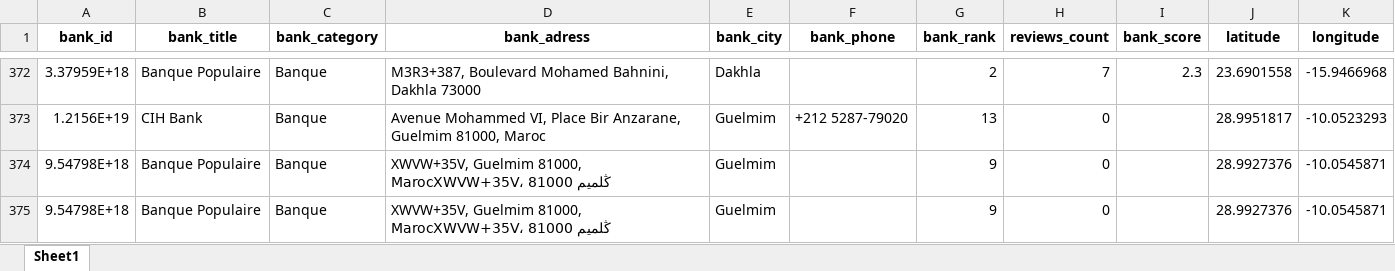
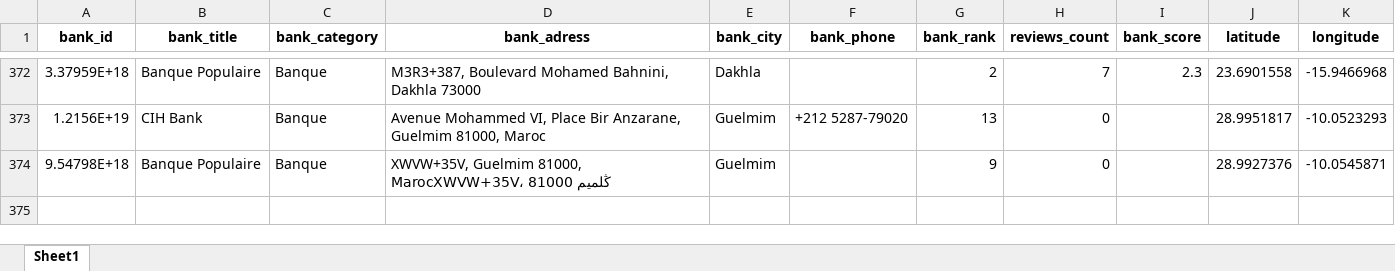
Before and after one commit to gurennnn/moroccan-banks-reviews, an Excel workbook: data/processed/banks.xlsx, sheet Sheet1, drawn as a sheet; only a part is shown, gaps mark what is left out; values as stored, in another font and other column widths than the file's, no borders; the diff names each change by its address in the sheet, - before the commit and + after, or states it on an @@ line.

Commit message:
Save banks data file

```diff
--- a/data/processed/banks.xlsx (sheet Sheet1)
+++ b/data/processed/banks.xlsx (sheet Sheet1)
-row 375: 9.54798E+18 | Banque Populaire | Banque | XWVW+35V, Guelmim 81000, MarocXWVW+35V، ڭلميم 81000 | Guelmim |  | 9 | 0 |  | 28.9927376 | -10.0545871
```
Also changed, not shown: 4 other files.
